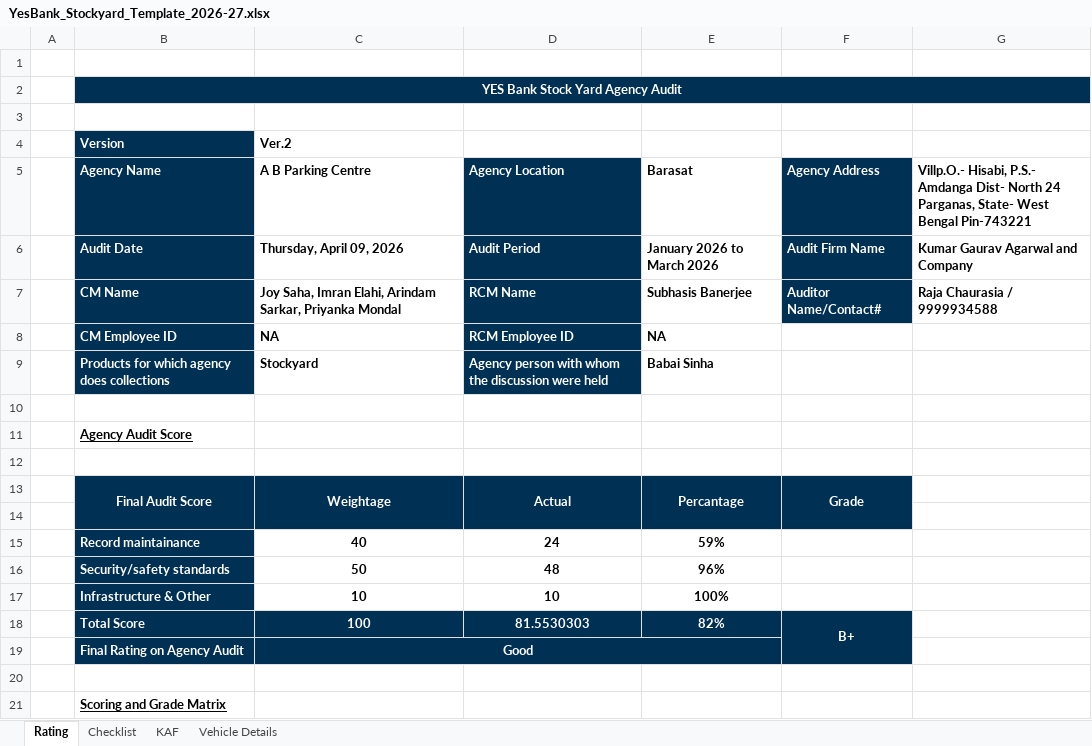
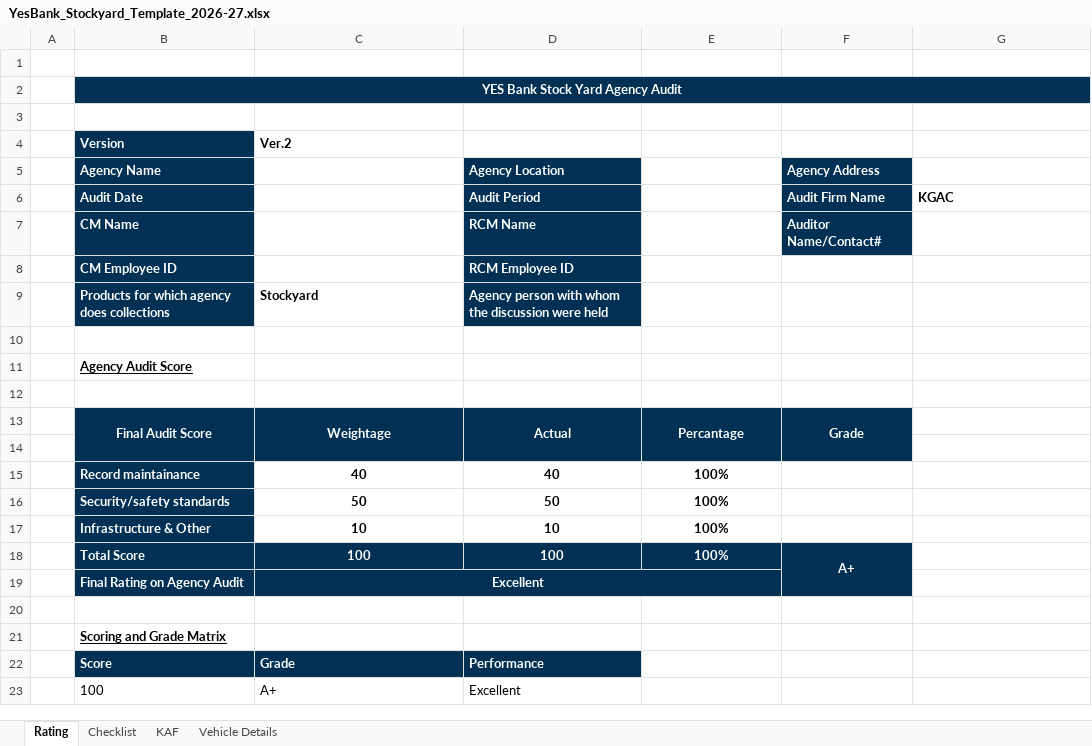
Before and after one commit to Rachit-Goyal238/audit-report-generator, an Excel workbook: templates/YesBank/YesBank_Stockyard_Template_2026-27.xlsx, sheet Rating, drawn as a sheet; only a part is shown; the shorter side is filled out with more unchanged rows; values as stored, in another font and other column widths than the file's, no borders; the diff names each change by its address in the sheet, - before the commit and + after, or states it on an @@ line.

```diff
--- a/templates/YesBank/YesBank_Stockyard_Template_2026-27.xlsx (sheet Rating)
+++ b/templates/YesBank/YesBank_Stockyard_Template_2026-27.xlsx (sheet Rating)
-C5 (Ver.2): A B Parking Centre
+C5 (Ver.2): (empty)
-E5: Barasat
+E5: (empty)
-G5: Villp.O.- Hisabi, P.S.- Amdanga Dist- North 24 Parganas, State- West Bengal Pin-743221
+G5: (empty)
-C6 (Ver.2): Thursday, April 09, 2026
+C6 (Ver.2): (empty)
-E6: January 2026 to March 2026
+E6: (empty)
-G6: Kumar Gaurav Agarwal and Company
+G6: KGAC
-C7 (Ver.2): Joy Saha, Imran Elahi, Arindam Sarkar, Priyanka Mondal
+C7 (Ver.2): (empty)
-E7: Subhasis Banerjee
+E7: (empty)
-G7: Raja Chaurasia / 9999934588
+G7: (empty)
-C8 (Ver.2): NA
+C8 (Ver.2): (empty)
-E8: NA
+E8: (empty)
-E9: Babai Sinha
+E9: (empty)
-D15: 24
+D15: 40
-E15: 59%
+E15: 100%
-D16: 48
+D16: 50
-E16: 96%
+E16: 100%
-D18: 81.5530303
+D18: 100
-E18: 82%
+E18: 100%
-F18: B+
+F18: A+
-C19 (Ver.2): Good
+C19 (Ver.2): Excellent
```
Also changed, not shown: sheet KAF, sheet Vehicle Details, sheet Checklist, templates/YesBank/YesBank_Collection_Template_2026-27.xlsx, templates/YesBank/YesBank_Repossesion_Template_2026-27.xlsx, 1 other file.
